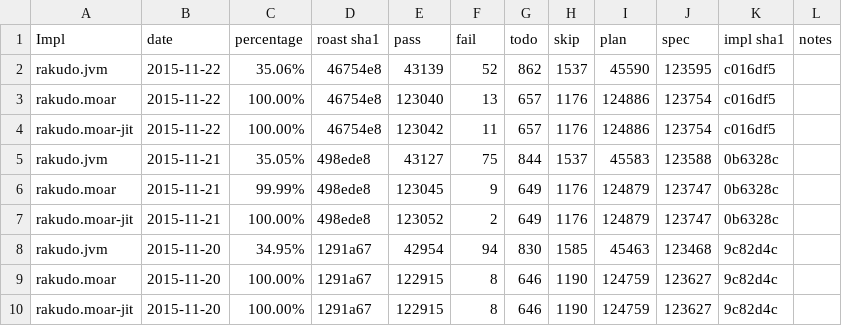
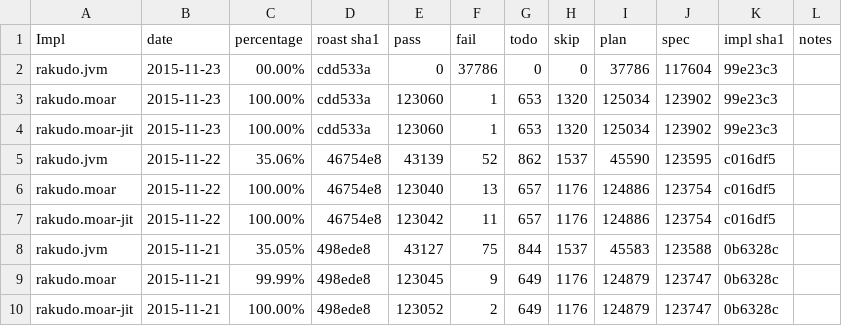
Before and after one commit to coke/perl6-roast-data, a CSV file: perl6_pass_rates.csv, drawn as a sheet; only a part is shown; the shorter side is filled out with more unchanged rows; the diff names each change by its address in the sheet, - before the commit and + after, or states it on an @@ line.

```diff
--- a/perl6_pass_rates.csv
+++ b/perl6_pass_rates.csv
+row 2: rakudo.jvm | 2015-11-23 | 00.00% | cdd533a | 0 | 37786 | 0 | 0 | 37786 | 117604 | 99e23c3
+row 3: rakudo.moar | 2015-11-23 | 100.00% | cdd533a | 123060 | 1 | 653 | 1320 | 125034 | 123902 | 99e23c3
+row 4: rakudo.moar-jit | 2015-11-23 | 100.00% | cdd533a | 123060 | 1 | 653 | 1320 | 125034 | 123902 | 99e23c3
```
Also changed, not shown: 8 other files.
